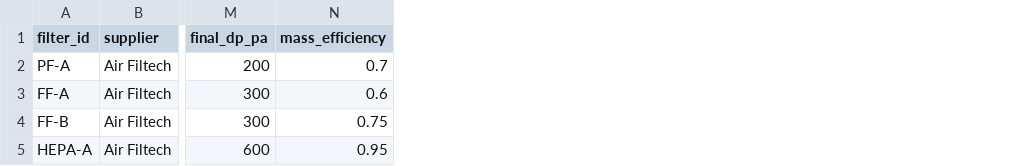
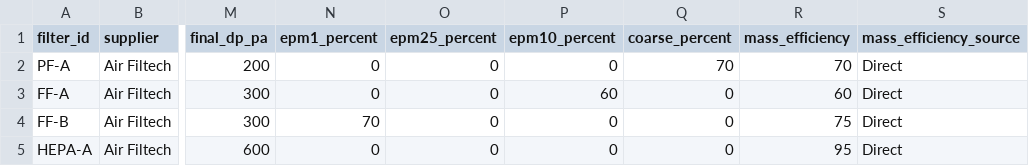
Before and after one commit to naruto1206/LCC-SoftWare, a CSV file: lcc_hvac_app/data/filter_database.csv, drawn as a sheet; only a part is shown, gaps mark what is left out; addresses are those after the commit; the diff names each change by its address in the sheet, - before the commit and + after, or states it on an @@ line.

```diff
--- a/lcc_hvac_app/data/filter_database.csv
+++ b/lcc_hvac_app/data/filter_database.csv
+column N (epm1_percent), rows 2-5: 0 | 0 | 70 | 0
+column O (epm25_percent), rows 2-5: all 0
+column P (epm10_percent), rows 2-5: 0 | 60 | 0 | 0
+column Q (coarse_percent), rows 2-5: 70 | 0 | 0 | 0
+column S (mass_efficiency_source), rows 2-5: all Direct
-R2 (mass_efficiency): 0.7
+R2 (mass_efficiency): 70
-R3 (mass_efficiency): 0.6
+R3 (mass_efficiency): 60
-R4 (mass_efficiency): 0.75
+R4 (mass_efficiency): 75
-R5 (mass_efficiency): 0.95
+R5 (mass_efficiency): 95
```
Also changed, not shown: 11 other files.
